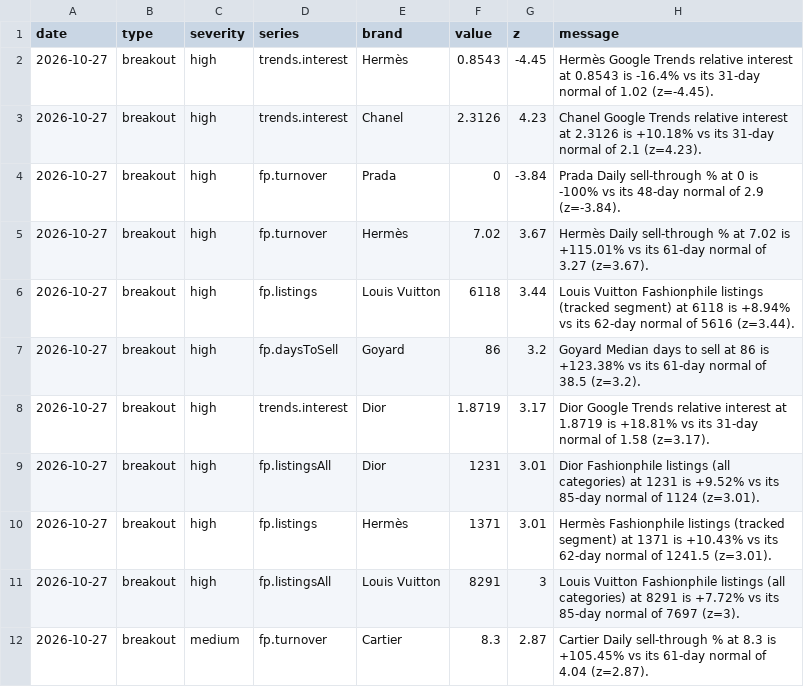
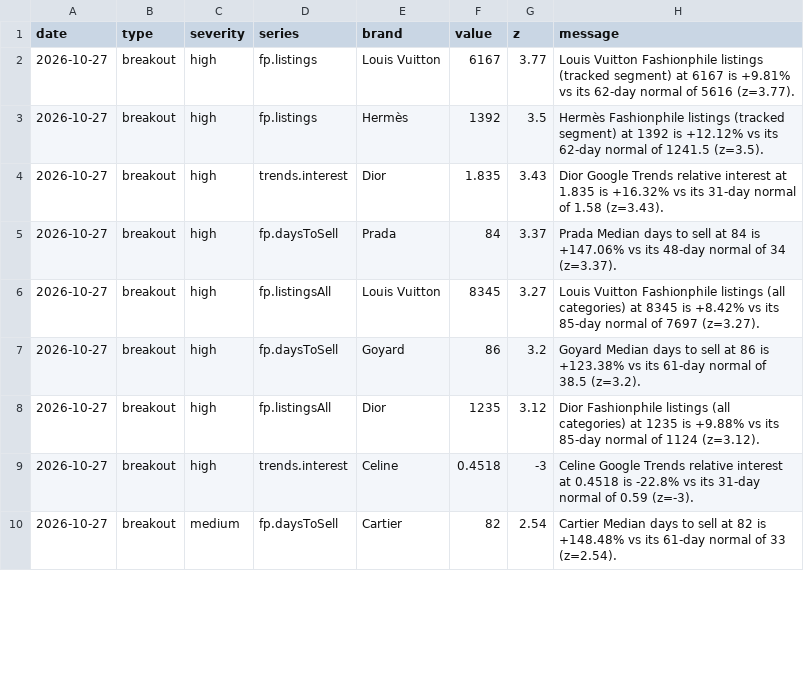
Before and after one commit to elibarzvi/demand-desk, a CSV file: data/exports/alerts.csv, drawn as a sheet; only a part is shown; the diff covers the shown part only.

```diff
--- a/data/exports/alerts.csv
+++ b/data/exports/alerts.csv
@@ -1,12 +1,10 @@
 date,type,severity,series,brand,value,z,message
-2026-10-27,breakout,high,trends.interest,Hermès,0.8543,-4.45,Hermès Google Trends relative interest at 0.8543 is -16.4% vs its 31-day normal of 1.02 (z=-4.45).
-2026-10-27,breakout,high,trends.interest,Chanel,2.3126,4.23,Chanel Google Trends relative interest at 2.3126 is +10.18% vs its 31-day normal of 2.1 (z=4.23).
-2026-10-27,breakout,high,fp.turnover,Prada,0,-3.84,Prada Daily sell-through % at 0 is -100% vs its 48-day normal of 2.9 (z=-3.84).
-2026-10-27,breakout,high,fp.turnover,Hermès,7.02,3.67,Hermès Daily sell-through % at 7.02 is +115.01% vs its 61-day normal of 3.27 (z=3.67).
-2026-10-27,breakout,high,fp.listings,Louis Vuitton,6118,3.44,Louis Vuitton Fashionphile listings (tracked segment) at 6118 is +8.94% vs its 62-day normal of 5616 (z=3.44).
+2026-10-27,breakout,high,fp.listings,Louis Vuitton,6167,3.77,Louis Vuitton Fashionphile listings (tracked segment) at 6167 is +9.81% vs its 62-day normal of 5616 (z=3.77).
+2026-10-27,breakout,high,fp.listings,Hermès,1392,3.5,Hermès Fashionphile listings (tracked segment) at 1392 is +12.12% vs its 62-day normal of 1241.5 (z=3.5).
+2026-10-27,breakout,high,trends.interest,Dior,1.835,3.43,Dior Google Trends relative interest at 1.835 is +16.32% vs its 31-day normal of 1.58 (z=3.43).
+2026-10-27,breakout,high,fp.daysToSell,Prada,84,3.37,Prada Median days to sell at 84 is +147.06% vs its 48-day normal of 34 (z=3.37).
+2026-10-27,breakout,high,fp.listingsAll,Louis Vuitton,8345,3.27,Louis Vuitton Fashionphile listings (all categories) at 8345 is +8.42% vs its 85-day normal of 7697 (z=3.27).
 2026-10-27,breakout,high,fp.daysToSell,Goyard,86,3.2,Goyard Median days to sell at 86 is +123.38% vs its 61-day normal of 38.5 (z=3.2).
-2026-10-27,breakout,high,trends.interest,Dior,1.8719,3.17,Dior Google Trends relative interest at 1.8719 is +18.81% vs its 31-day normal of 1.58 (z=3.17).
-2026-10-27,breakout,high,fp.listingsAll,Dior,1231,3.01,Dior Fashionphile listings (all categories) at 1231 is +9.52% vs its 85-day normal of 1124 (z=3.01).
-2026-10-27,breakout,high,fp.listings,Hermès,1371,3.01,Hermès Fashionphile listings (tracked segment) at 1371 is +10.43% vs its 62-day normal of 1241.5 (z=3.01).
-2026-10-27,breakout,high,fp.listingsAll,Louis Vuitton,8291,3,Louis Vuitton Fashionphile listings (all categories) at 8291 is +7.72% vs its 85-day normal of 7697 (z=3).
-2026-10-27,breakout,medium,fp.turnover,Cartier,8.3,2.87,Cartier Daily sell-through % at 8.3 is +105.45% vs its 61-day normal of 4.04 (z=2.87).
+2026-10-27,breakout,high,fp.listingsAll,Dior,1235,3.12,Dior Fashionphile listings (all categories) at 1235 is +9.88% vs its 85-day normal of 1124 (z=3.12).
+2026-10-27,breakout,high,trends.interest,Celine,0.4518,-3,Celine Google Trends relative interest at 0.4518 is -22.8% vs its 31-day normal of 0.59 (z=-3).
+2026-10-27,breakout,medium,fp.daysToSell,Cartier,82,2.54,Cartier Median days to sell at 82 is +148.48% vs its 61-day normal of 33 (z=2.54).
```
Also changed, not shown: 7 removed rows and 35 edited cells elsewhere in this file, data/exports/fp-sell-through.csv, data/exports/overdue.csv, 17 other files.
